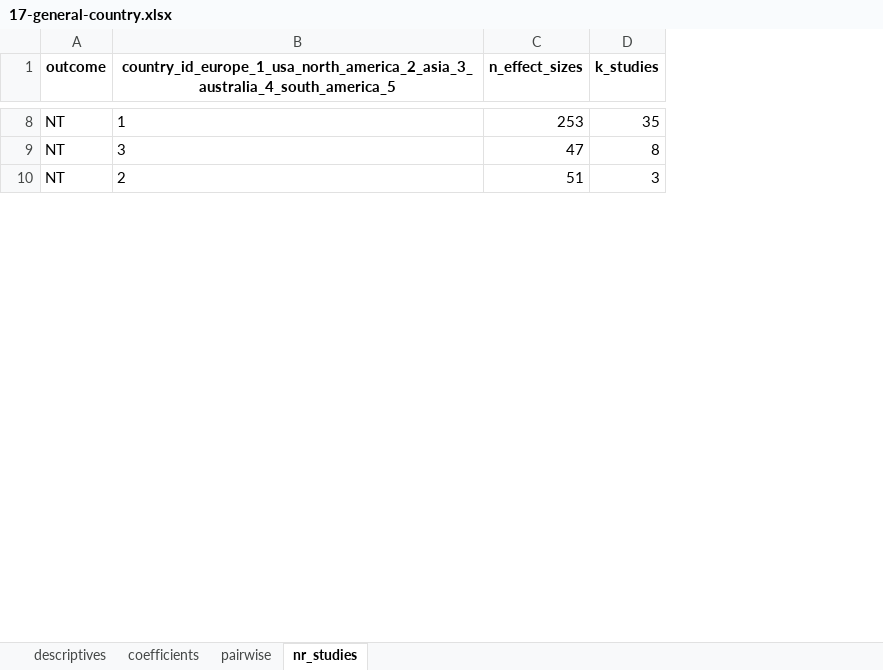
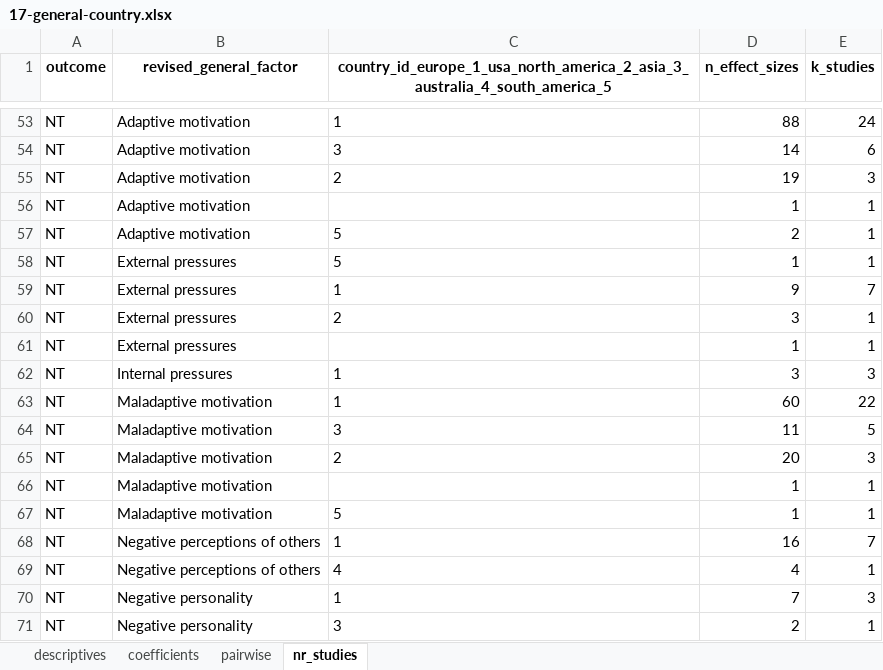
Before and after one commit to antonkalen/meta-analys-corr, an Excel workbook: output/17-general-country.xlsx, sheet nr_studies, drawn as a sheet; only a part is shown, gaps mark what is left out; values as stored, in another font and other column widths than the file's, no borders; addresses are those after the commit; the diff covers the shown part only; the diff names each change by its address in the sheet, - before the commit and + after, or states it on an @@ line.

```diff
--- a/output/17-general-country.xlsx (sheet nr_studies)
+++ b/output/17-general-country.xlsx (sheet nr_studies)
+column B (revised_general_factor), rows 53-55: all Adaptive motivation
-D53 (n_effect_sizes): 253
+D53 (n_effect_sizes): 88
-E53 (k_studies): 35
+E53 (k_studies): 24
-D54 (n_effect_sizes): 47
+D54 (n_effect_sizes): 14
-E54 (k_studies): 8
+E54 (k_studies): 6
-D55 (n_effect_sizes): 51
+D55 (n_effect_sizes): 19
+row 56: NT | Adaptive motivation |  | 1 | 1
+row 57: NT | Adaptive motivation | 5 | 2 | 1
+row 58: NT | External pressures | 5 | 1 | 1
+row 59: NT | External pressures | 1 | 9 | 7
+row 60: NT | External pressures | 2 | 3 | 1
+row 61: NT | External pressures |  | 1 | 1
+row 62: NT | Internal pressures | 1 | 3 | 3
+row 63: NT | Maladaptive motivation | 1 | 60 | 22
+row 64: NT | Maladaptive motivation | 3 | 11 | 5
+row 65: NT | Maladaptive motivation | 2 | 20 | 3
+row 66: NT | Maladaptive motivation |  | 1 | 1
+row 67: NT | Maladaptive motivation | 5 | 1 | 1
+row 68: NT | Negative perceptions of others | 1 | 16 | 7
+row 69: NT | Negative perceptions of others | 4 | 4 | 1
+row 70: NT | Negative personality | 1 | 7 | 3
+row 71: NT | Negative personality | 3 | 2 | 1
```
Also changed, not shown: 65 added rows and 17 edited cells elsewhere in this sheet, output/16-general-design.xlsx, output/18-general-context.xlsx, 21 other files.
